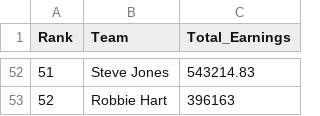
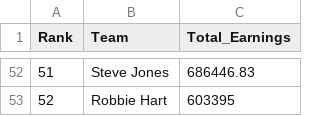
Before and after one commit to sbirkela/shiny-server, a CSV file: Golfstandings/overall_earnings.csv, drawn as a sheet; only a part is shown, gaps mark what is left out; the diff covers the shown part only.

```diff
--- a/Golfstandings/overall_earnings.csv
+++ b/Golfstandings/overall_earnings.csv
@@ -52,2 +52,2 @@
-51,"Steve Jones",543214.83
-52,"Robbie Hart",396163
+51,"Steve Jones",686446.83
+52,"Robbie Hart",603395
```
Also changed, not shown: 96 edited cells elsewhere in this file, Golfstandings/golfer_detail2.csv, 1 other file.
